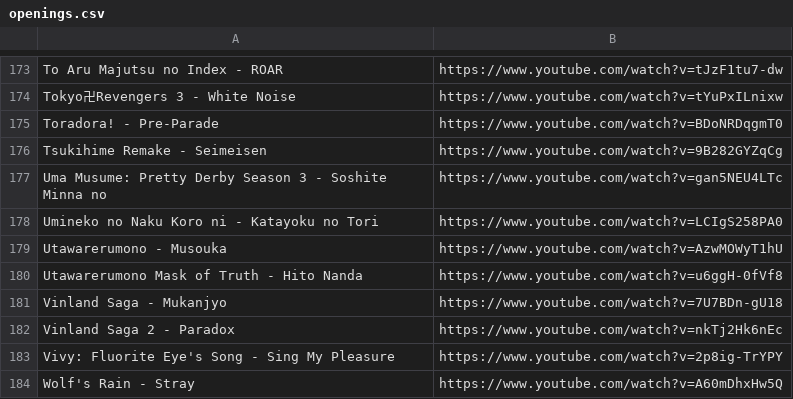
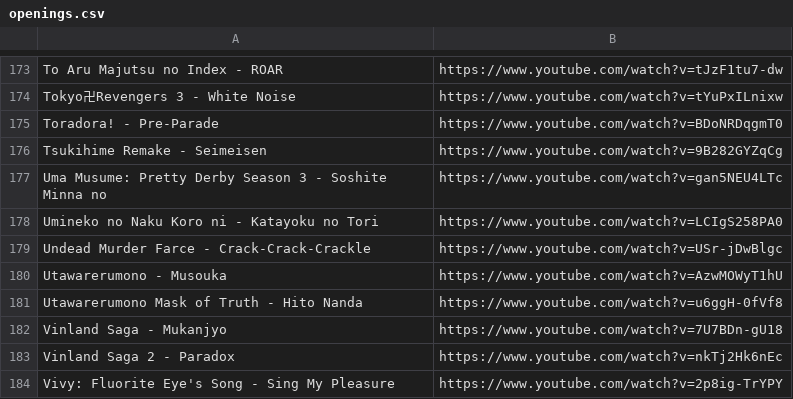
Before and after one commit to myownhatred/Monolith, a CSV file: openings.csv, drawn as a sheet; only a part is shown, gaps mark what is left out; the shorter side is filled out with more unchanged rows.

Commit message:
Update openings.csv

```diff
--- a/openings.csv
+++ b/openings.csv
@@ -178,2 +178,3 @@ Uma Musume: Pretty Derby Season 3 - Soshite Minna no,https://www.youtube.com/wat
 Umineko no Naku Koro ni - Katayoku no Tori,https://www.youtube.com/watch?v=LCIgS258PA0
+Undead Murder Farce - Crack-Crack-Crackle,https://www.youtube.com/watch?v=USr-jDwBlgc
 Utawarerumono - Musouka,https://www.youtube.com/watch?v=AzwMOWyT1hU
```
